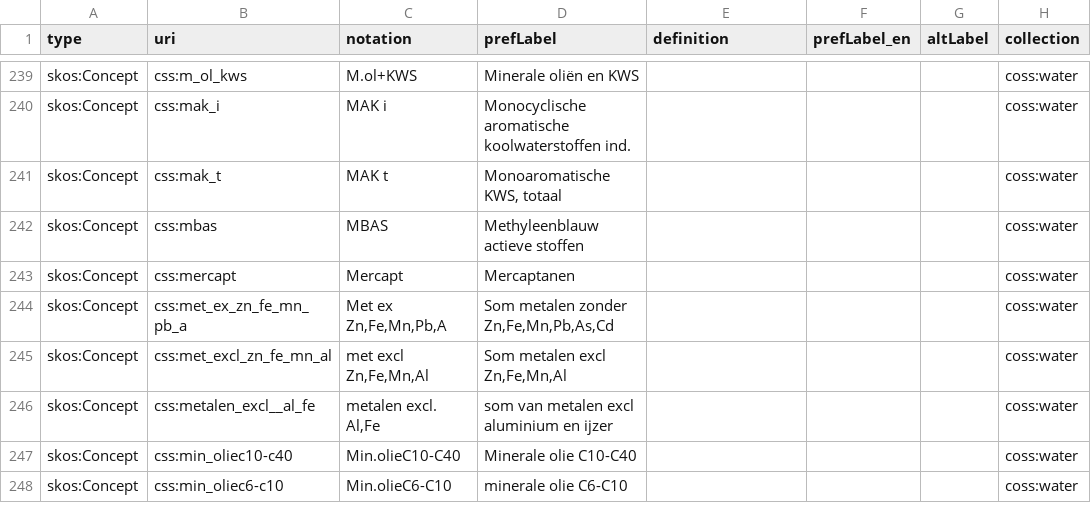
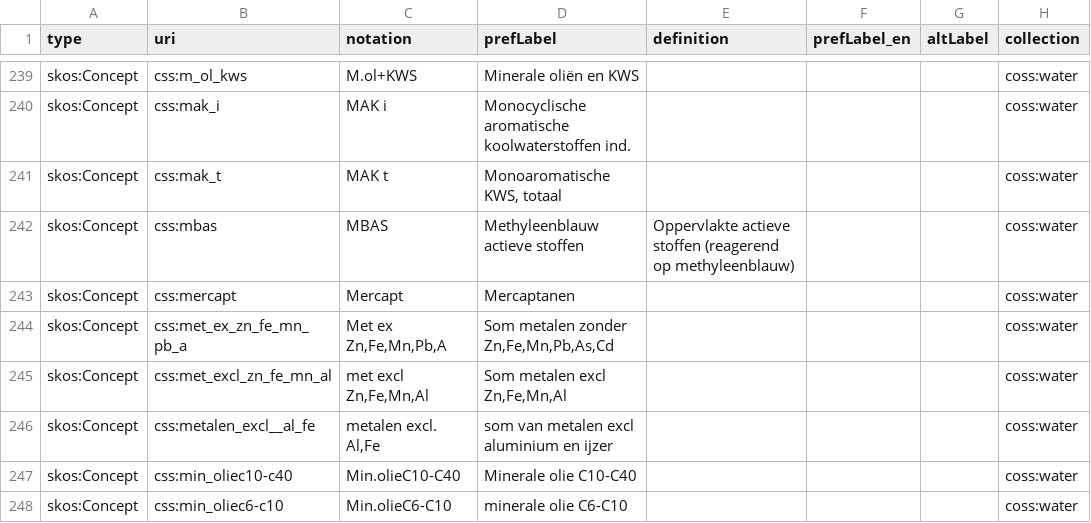
Before and after one commit to milieuinfo/codelijst-sommatie_stoffen, a CSV file: src/main/resources/be/vlaanderen/omgeving/data/id/conceptscheme/sommatie_stoffen/sommatie_stoffen.csv, drawn as a sheet; only a part is shown, gaps mark what is left out; the diff names each change by its address in the sheet, - before the commit and + after, or states it on an @@ line.

```diff
--- a/src/main/resources/be/vlaanderen/omgeving/data/id/conceptscheme/sommatie_stoffen/sommatie_stoffen.csv
+++ b/src/main/resources/be/vlaanderen/omgeving/data/id/conceptscheme/sommatie_stoffen/sommatie_stoffen.csv
-E242 (definition): (empty)
+E242 (definition): Oppervlakte actieve stoffen (reagerend op methyleenblauw)
```
Also changed, not shown: 2 other files.
